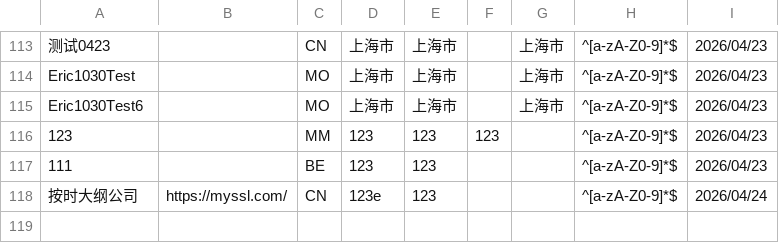
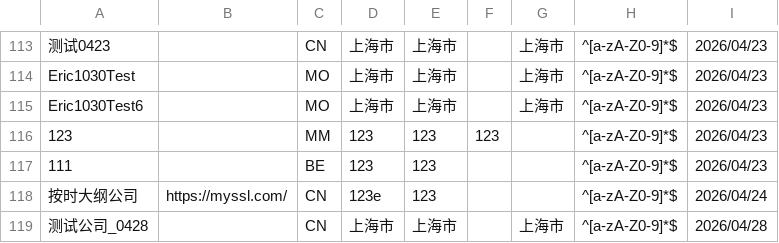
Before and after one commit to PalosChen/validation_data, a CSV file: validation-sources-test.csv, drawn as a sheet; only a part is shown, gaps mark what is left out; the diff names each change by its address in the sheet, - before the commit and + after, or states it on an @@ line.

Commit message:
Update registration agency: 测试公司_0428

```diff
--- a/validation-sources-test.csv
+++ b/validation-sources-test.csv
+row 119: 测试公司_0428 |  | CN | 上海市 | 上海市 |  | 上海市 | ^[a-zA-Z0-9]*$ | 2026/04/28
```
Also changed, not shown: 1 other file.
